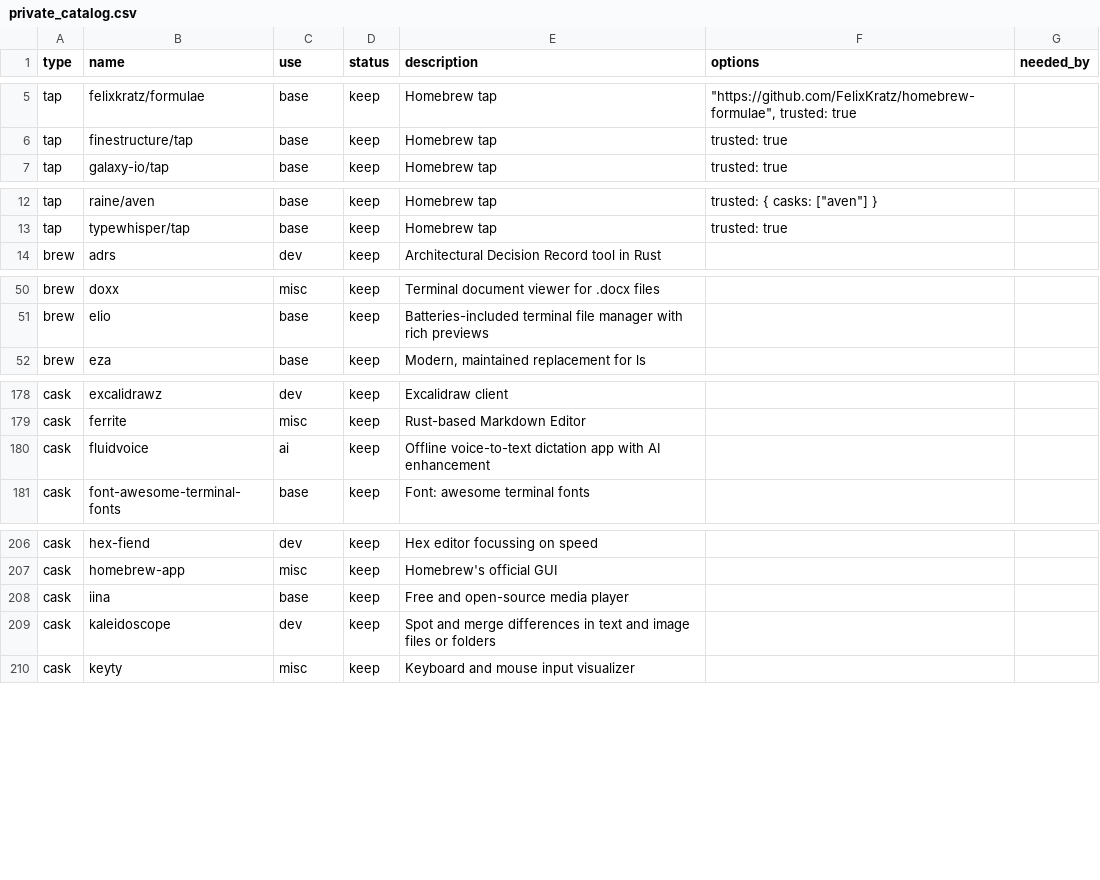
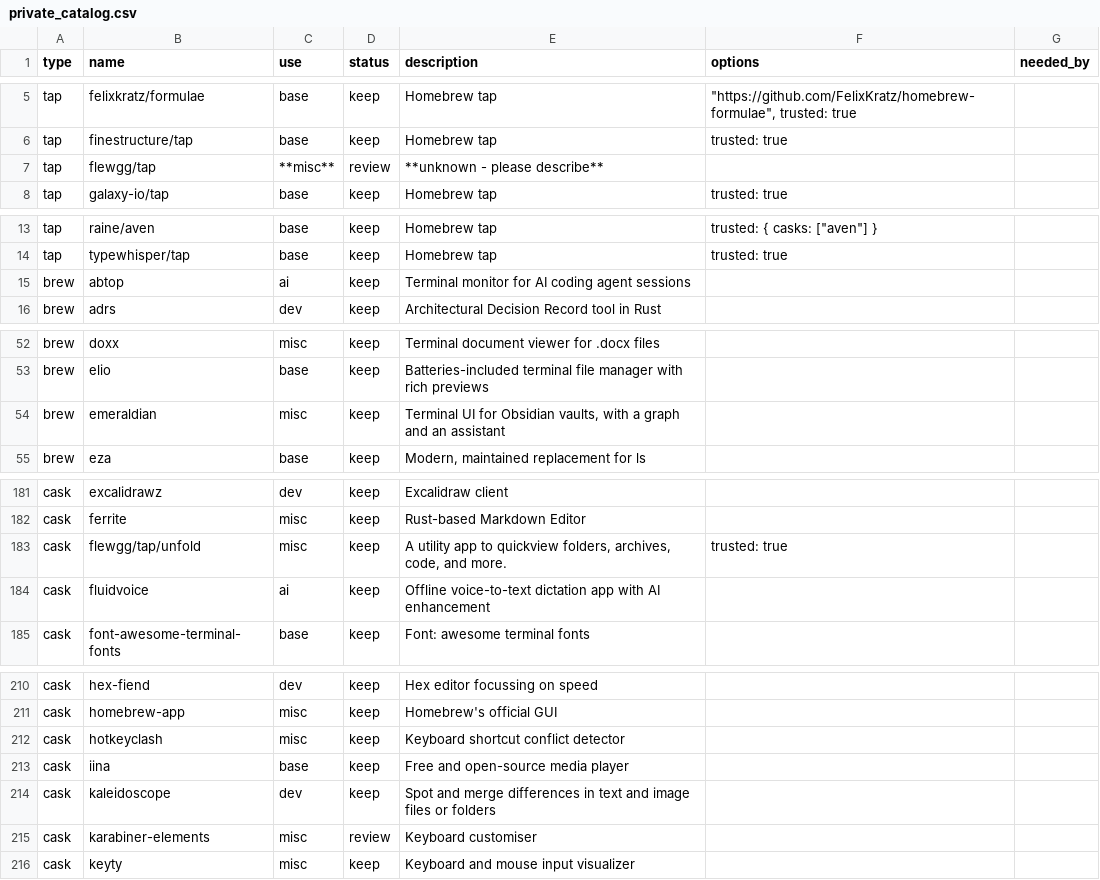
Before and after one commit to rkayman/dotfiles, a CSV file: dot_config/brewfile/private_catalog.csv, drawn as a sheet; only a part is shown, gaps mark what is left out; the diff covers the shown part only.

```diff
--- a/dot_config/brewfile/private_catalog.csv
+++ b/dot_config/brewfile/private_catalog.csv
@@ -6,2 +6,3 @@ tap,felixkratz/formulae,base,keep,Homebrew tap,"""https://github.com/FelixKratz/
 tap,finestructure/tap,base,keep,Homebrew tap,trusted: true,
+tap,flewgg/tap,**misc**,review,**unknown - please describe**,,
 tap,galaxy-io/tap,base,keep,Homebrew tap,trusted: true,
@@ -13,2 +14,3 @@ tap,raine/aven,base,keep,Homebrew tap,"trusted: { casks: [""aven""] }",
 tap,typewhisper/tap,base,keep,Homebrew tap,trusted: true,
+brew,abtop,ai,keep,Terminal monitor for AI coding agent sessions,,
 brew,adrs,dev,keep,Architectural Decision Record tool in Rust,,
@@ -51,2 +53,3 @@ brew,doxx,misc,keep,Terminal document viewer for .docx files,,
 brew,elio,base,keep,Batteries-included terminal file manager with rich previews,,
+brew,emeraldian,misc,keep,"Terminal UI for Obsidian vaults, with a graph and an assistant",,
 brew,eza,base,keep,"Modern, maintained replacement for ls",,
@@ -179,2 +182,3 @@ cask,excalidrawz,dev,keep,Excalidraw client,,
 cask,ferrite,misc,keep,Rust-based Markdown Editor,,
+cask,flewgg/tap/unfold,misc,keep,"A utility app to quickview folders, archives, code, and more.",trusted: true,
 cask,fluidvoice,ai,keep,Offline voice-to-text dictation app with AI enhancement,,
@@ -207,4 +211,6 @@ cask,hex-fiend,dev,keep,Hex editor focussing on speed,,
 cask,homebrew-app,misc,keep,Homebrew's official GUI,,
+cask,hotkeyclash,misc,keep,Keyboard shortcut conflict detector,,
 cask,iina,base,keep,Free and open-source media player,,
 cask,kaleidoscope,dev,keep,Spot and merge differences in text and image files or folders,,
+cask,karabiner-elements,misc,review,Keyboard customiser,,
 cask,keyty,misc,keep,Keyboard and mouse input visualizer,,
```
Also changed, not shown: 3 added rows and 10 edited cells elsewhere in this file, 2 other files.
